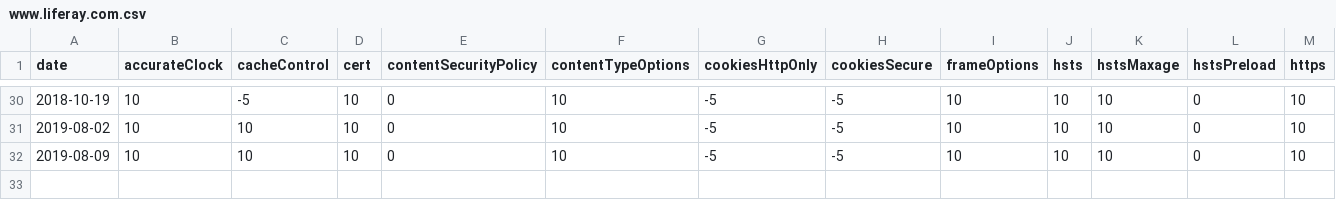
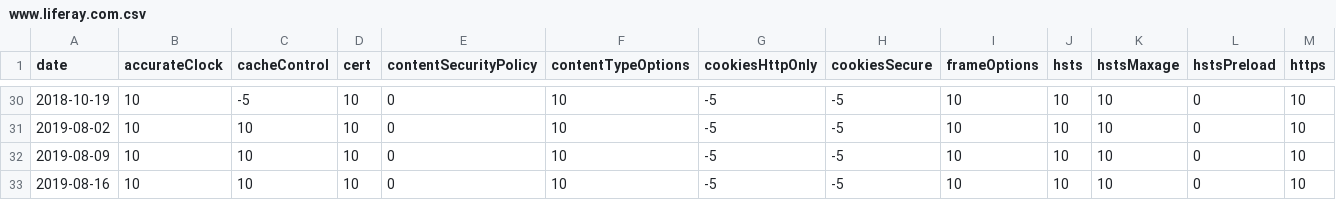
Before and after one commit to mzember/portscans-diff, a CSV file: purple/auditscan/reports/http_scores/www.liferay.com.csv, drawn as a sheet; only a part is shown, gaps mark what is left out; rows hold the shown columns only; the diff names each change by its address in the sheet, - before the commit and + after, or states it on an @@ line.

Commit message:
LRINFOSEC-192 Generated HTTP Score Report

```diff
--- a/purple/auditscan/reports/http_scores/www.liferay.com.csv
+++ b/purple/auditscan/reports/http_scores/www.liferay.com.csv
+row 33: 2019-08-16 | 10 | 10 | 10 | 0 | 10 | -5 | -5 | 10 | 10 | 10 | 0 | 10
```
